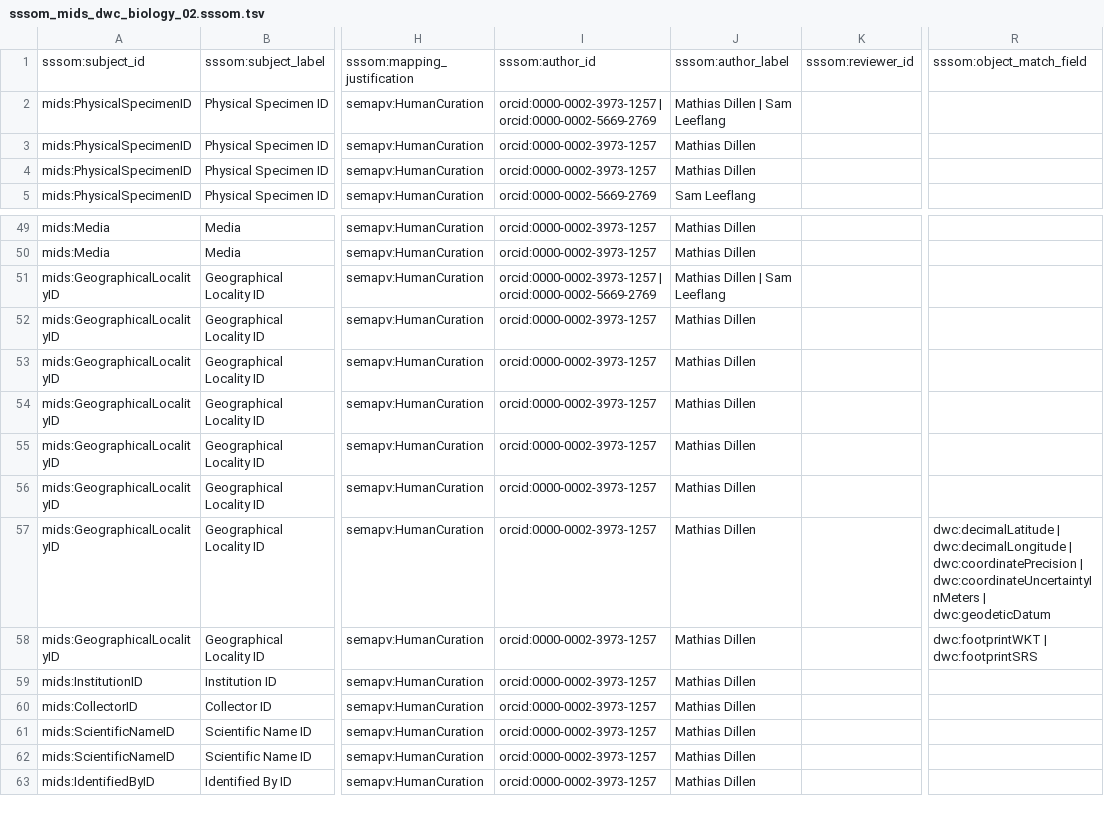
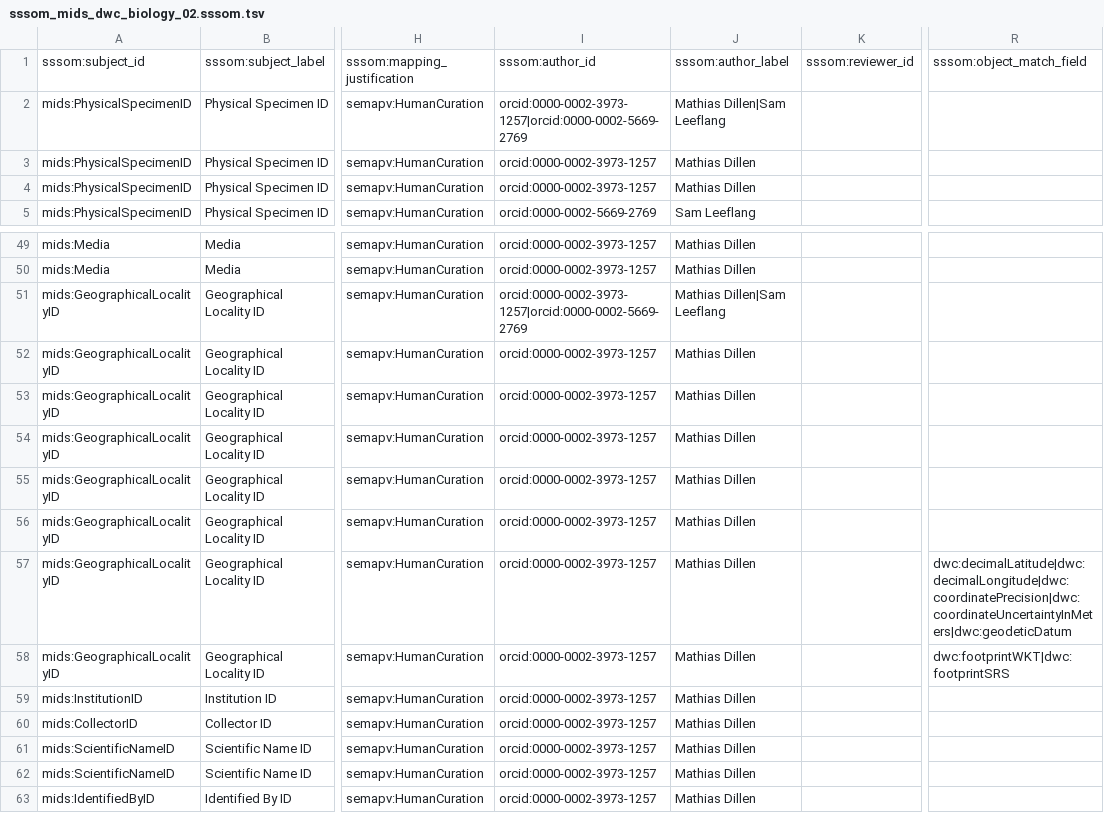
Before and after one commit to tdwg/mids, a TSV file: source/mappings/dwc/biology/sssom_mids_dwc_biology_02.sssom.tsv, drawn as a sheet; only a part is shown, gaps mark what is left out; the diff covers the shown part only; the diff names each change by its address in the sheet, - before the commit and + after, or states it on an @@ line.

```diff
--- a/source/mappings/dwc/biology/sssom_mids_dwc_biology_02.sssom.tsv
+++ b/source/mappings/dwc/biology/sssom_mids_dwc_biology_02.sssom.tsv
-I2: orcid:0000-0002-3973-1257 | orcid:0000-0002-5669-2769
+I2: orcid:0000-0002-3973-1257|orcid:0000-0002-5669-2769
-J2: Mathias Dillen | Sam Leeflang
+J2: Mathias Dillen|Sam Leeflang
-I51: orcid:0000-0002-3973-1257 | orcid:0000-0002-5669-2769
+I51: orcid:0000-0002-3973-1257|orcid:0000-0002-5669-2769
-J51: Mathias Dillen | Sam Leeflang
+J51: Mathias Dillen|Sam Leeflang
-R57: dwc:decimalLatitude | dwc:decimalLongitude | dwc:coordinatePrecision | dwc:coordinateUncertaintyInMeters | dwc:geodeticDatum
+R57: dwc:decimalLatitude|dwc:decimalLongitude|dwc:coordinatePrecision|dwc:coordinateUncertaintyInMeters|dwc:geodeticDatum
-R58: dwc:footprintWKT | dwc:footprintSRS
+R58: dwc:footprintWKT|dwc:footprintSRS
```
Also changed, not shown: 32 edited cells elsewhere in this file, source/mappings/abcd/biology/sssom_mids_abcd_biology_02.sssom.tsv.
